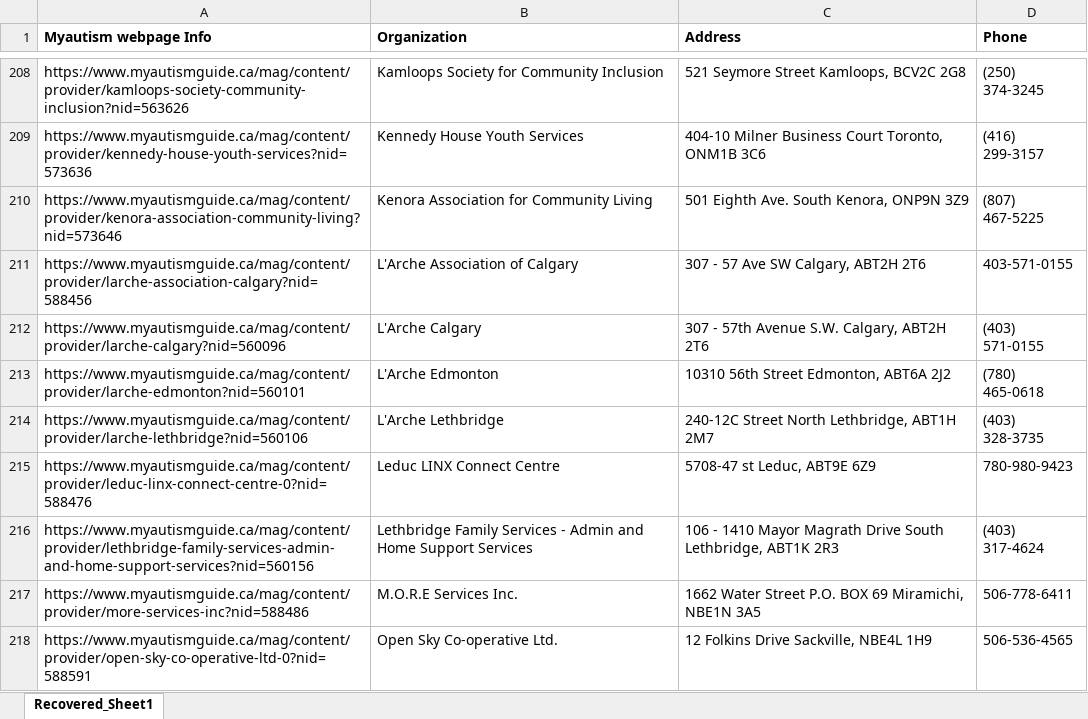
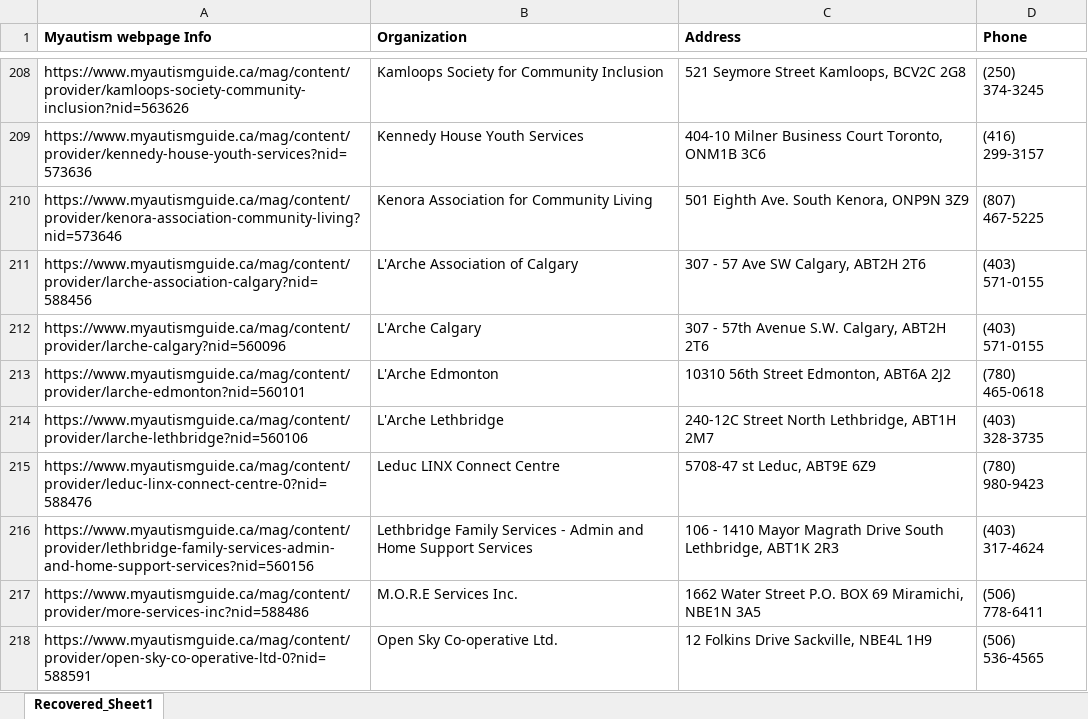
Before and after one commit to michaelZhaoCode/AutismSupportChatbot, an Excel workbook: backend/api/servicehandler/services/Housing.xlsx, sheet Recovered_Sheet1, drawn as a sheet; only a part is shown, gaps mark what is left out; values as stored, in another font and other column widths than the file's, no borders; the diff covers the shown part only; the diff names each change by its address in the sheet, - before the commit and + after, or states it on an @@ line.

```diff
--- a/backend/api/servicehandler/services/Housing.xlsx (sheet Recovered_Sheet1)
+++ b/backend/api/servicehandler/services/Housing.xlsx (sheet Recovered_Sheet1)
-D211 (Phone): 403-571-0155
+D211 (Phone): (403) 571-0155
-D215 (Phone): 780-980-9423
+D215 (Phone): (780) 980-9423
-D217 (Phone): 506-778-6411
+D217 (Phone): (506) 778-6411
-D218 (Phone): 506-536-4565
+D218 (Phone): (506) 536-4565
```
Also changed, not shown: 19 edited cells elsewhere in this sheet, backend/api/servicehandler/services/Dentist.xlsx, backend/api/servicehandler/services/Employment.xlsx, 52 other files.
